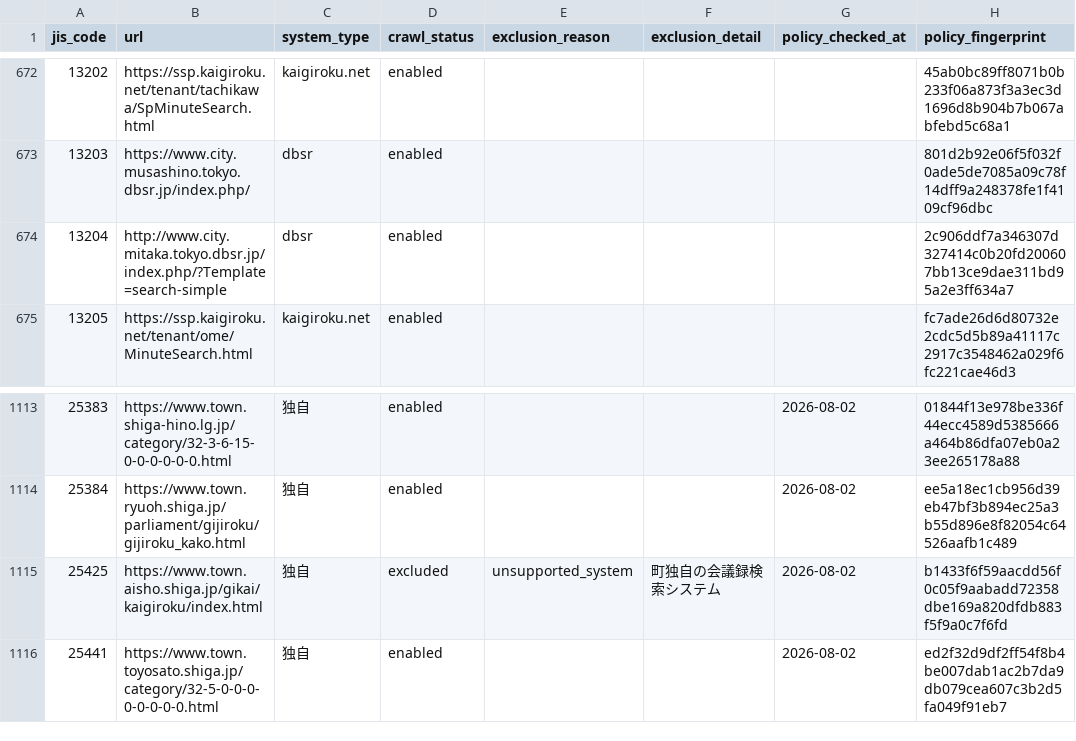
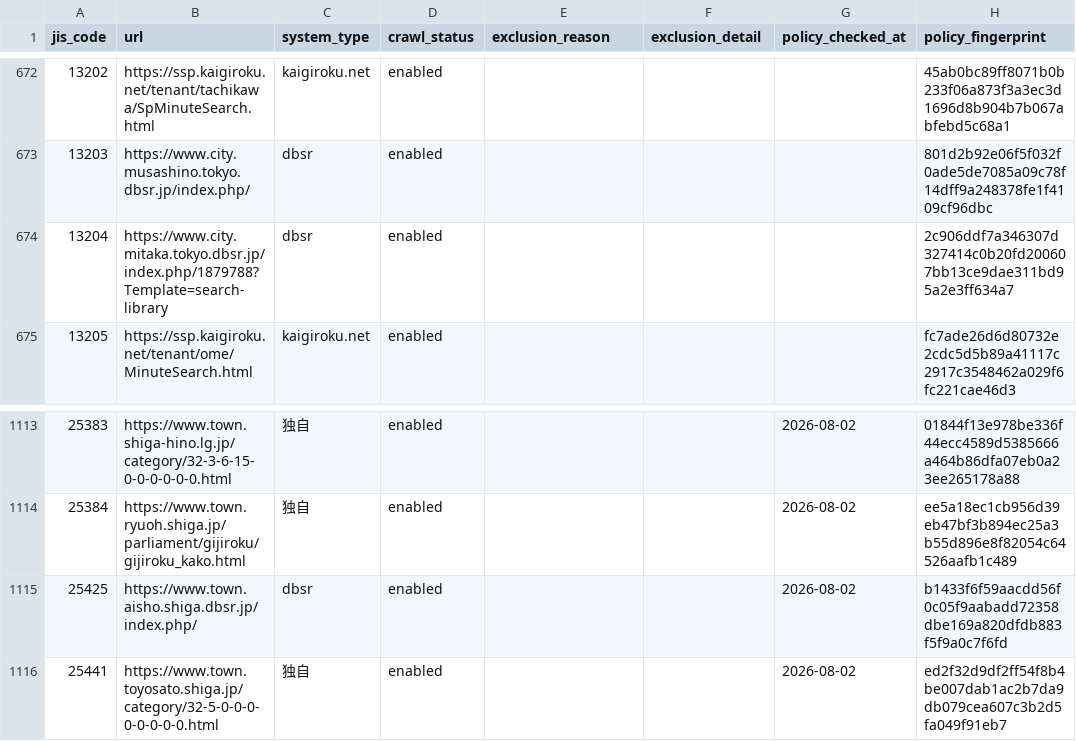
Before and after one commit to mimidesunya/miyabe-tools, a TSV file: data/municipalities/assembly_minutes_system_urls.tsv, drawn as a sheet; only a part is shown, gaps mark what is left out.

```diff
--- a/data/municipalities/assembly_minutes_system_urls.tsv
+++ b/data/municipalities/assembly_minutes_system_urls.tsv
@@ -673,3 +673,3 @@
 13203	https://www.city.musashino.tokyo.dbsr.jp/index.php/	dbsr	enabled				801d2b92e06f5f032f0ade5de7085a09c78f14dff9a248378fe1f4109cf96dbc
-13204	http://www.city.mitaka.tokyo.dbsr.jp/index.php/?Template=search-simple	dbsr	enabled				2c906ddf7a346307d327414c0b20fd200607bb13ce9dae311bd95a2e3ff634a7
+13204	https://www.city.mitaka.tokyo.dbsr.jp/index.php/1879788?Template=search-library	dbsr	enabled				2c906ddf7a346307d327414c0b20fd200607bb13ce9dae311bd95a2e3ff634a7
 13205	https://ssp.kaigiroku.net/tenant/ome/MinuteSearch.html	kaigiroku.net	enabled				fc7ade26d6d80732e2cdc5d5b89a41117c2917c3548462a029f6fc221cae46d3
@@ -1114,3 +1114,3 @@
 25384	https://www.town.ryuoh.shiga.jp/parliament/gijiroku/gijiroku_kako.html	独自	enabled			2026-08-02	ee5a18ec1cb956d39eb47bf3b894ec25a3b55d896e8f82054c64526aafb1c489
-25425	https://www.town.aisho.shiga.jp/gikai/kaigiroku/index.html	独自	excluded	unsupported_system	町独自の会議録検索システム	2026-08-02	b1433f6f59aacdd56f0c05f9aabadd72358dbe169a820dfdb883f5f9a0c7f6fd
+25425	https://www.town.aisho.shiga.dbsr.jp/index.php/	dbsr	enabled			2026-08-02	b1433f6f59aacdd56f0c05f9aabadd72358dbe169a820dfdb883f5f9a0c7f6fd
 25441	https://www.town.toyosato.shiga.jp/category/32-5-0-0-0-0-0-0-0-0.html	独自	enabled			2026-08-02	ed2f32d9df2ff54f8b4be007dab1ac2b7da9db079cea607c3b2d5fa049f91eb7
```
Also changed, not shown: 1 other file.
